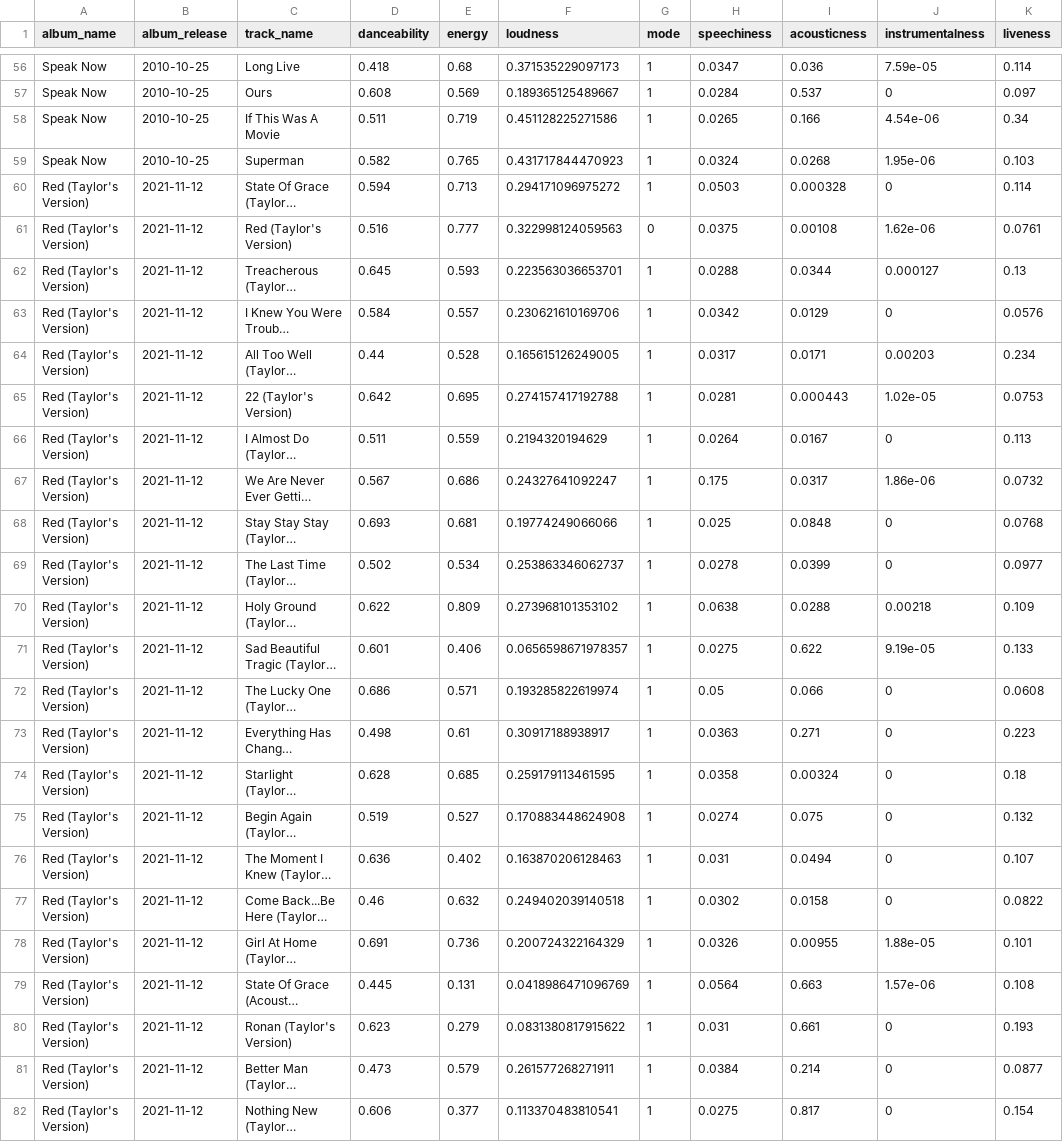
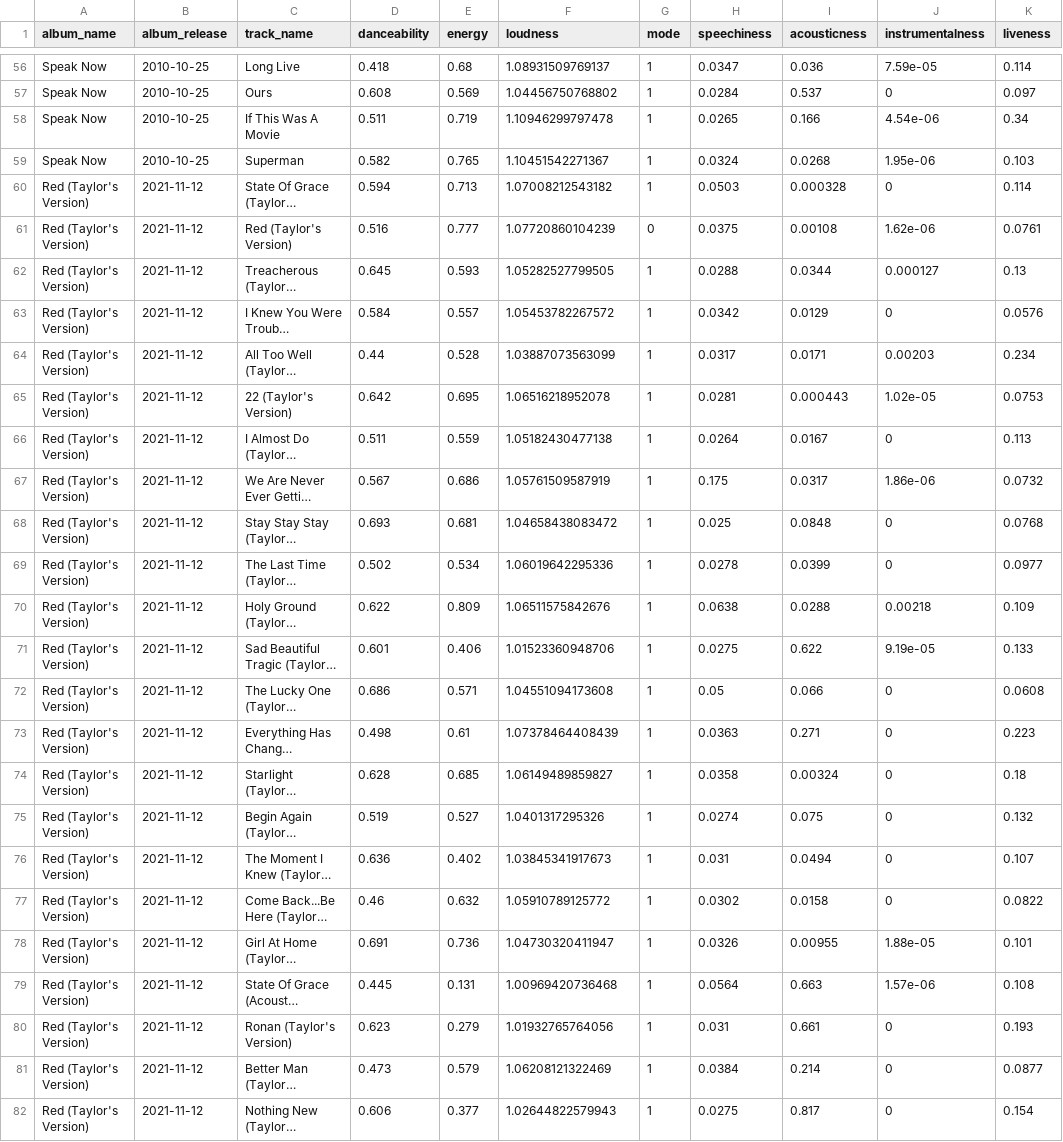
Before and after one commit to Teamoreteateo/DSA2101-Project, a CSV file: CSV files/taylor_album_songs_cleaned.csv, drawn as a sheet; only a part is shown, gaps mark what is left out; long unchanged cells end in …; the diff covers the shown part only; the diff names each change by its address in the sheet, - before the commit and + after, or states it on an @@ line.

```diff
--- a/CSV files/taylor_album_songs_cleaned.csv
+++ b/CSV files/taylor_album_songs_cleaned.csv
-F56 (loudness): 0.371535229097173
+F56 (loudness): 1.08931509769137
-F57 (loudness): 0.189365125489667
+F57 (loudness): 1.04456750768802
-F58 (loudness): 0.451128225271586
+F58 (loudness): 1.10946299797478
-F59 (loudness): 0.431717844470923
+F59 (loudness): 1.10451542271367
-F60 (loudness): 0.294171096975272
+F60 (loudness): 1.07008212543182
-F61 (loudness): 0.322998124059563
+F61 (loudness): 1.07720860104239
-F62 (loudness): 0.223563036653701
+F62 (loudness): 1.05282527799505
-F63 (loudness): 0.230621610169706
+F63 (loudness): 1.05453782267572
-F64 (loudness): 0.165615126249005
+F64 (loudness): 1.03887073563099
-F65 (loudness): 0.274157417192788
+F65 (loudness): 1.06516218952078
-F66 (loudness): 0.2194320194629
+F66 (loudness): 1.05182430477138
-F67 (loudness): 0.24327641092247
+F67 (loudness): 1.05761509587919
-F68 (loudness): 0.19774249066066
+F68 (loudness): 1.04658438083472
-F69 (loudness): 0.253863346062737
+F69 (loudness): 1.06019642295336
-F70 (loudness): 0.273968101353102
+F70 (loudness): 1.06511575842676
-F71 (loudness): 0.0656598671978357
+F71 (loudness): 1.01523360948706
-F72 (loudness): 0.193285822619974
+F72 (loudness): 1.04551094173608
-F73 (loudness): 0.30917188938917
+F73 (loudness): 1.07378464408439
-F74 (loudness): 0.259179113461595
+F74 (loudness): 1.06149489859827
-F75 (loudness): 0.170883448624908
+F75 (loudness): 1.0401317295326
-F76 (loudness): 0.163870206128463
+F76 (loudness): 1.03845341917673
-F77 (loudness): 0.249402039140518
+F77 (loudness): 1.05910789125772
-F78 (loudness): 0.200724322164329
+F78 (loudness): 1.04730320411947
-F79 (loudness): 0.0418986471096769
+F79 (loudness): 1.00969420736468
-F80 (loudness): 0.0831380817915622
+F80 (loudness): 1.01932765764056
-F81 (loudness): 0.261577268271911
+F81 (loudness): 1.06208121322469
-F82 (loudness): 0.113370483810541
+F82 (loudness): 1.02644822579943
```
Also changed, not shown: 164 edited cells elsewhere in this file, CSV files/taylor_all_songs_cleaned.csv, 1 other file.
